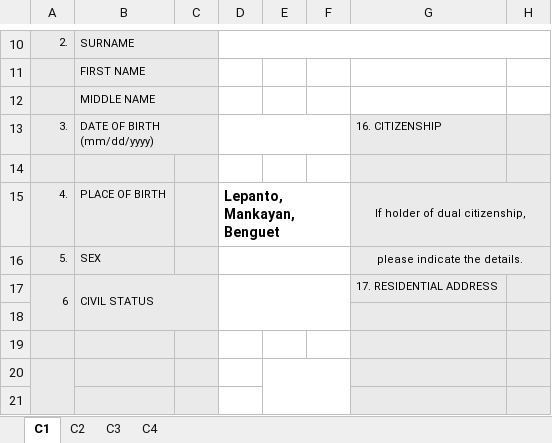
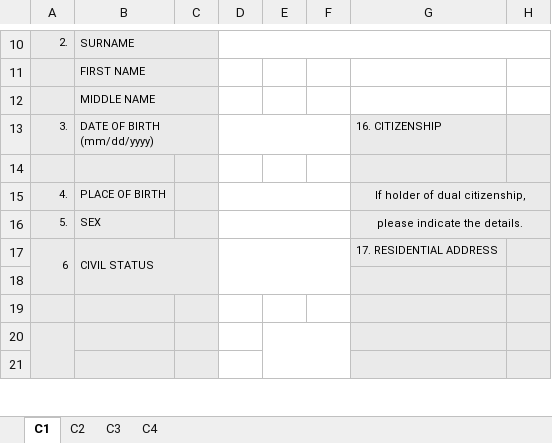
Before and after one commit to wafafatima66/hrsystem2, an Excel workbook: export_excel_parts/pds.xlsx, sheet C1, drawn as a sheet; only a part is shown, gaps mark what is left out; values as stored, in another font and other column widths than the file's, no borders; charts and pictures not drawn; the diff names each change by its address in the sheet, - before the commit and + after, or states it on an @@ line.

```diff
--- a/export_excel_parts/pds.xlsx (sheet C1)
+++ b/export_excel_parts/pds.xlsx (sheet C1)
-D15: Lepanto, Mankayan, Benguet
+D15: (empty)
```
Also changed, not shown: export_excel_parts/Leave-application-report.xlsx, 2 other files.
